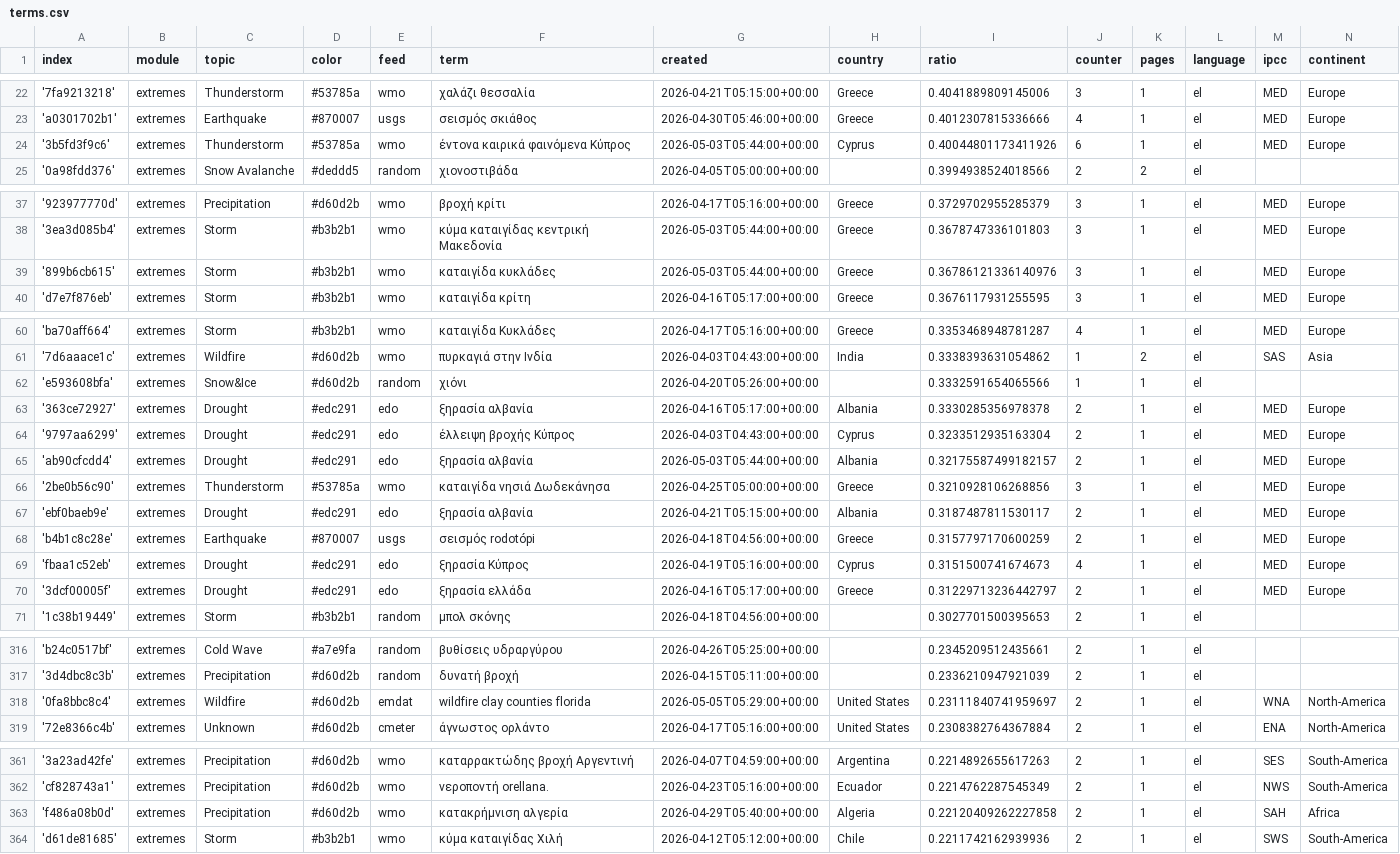
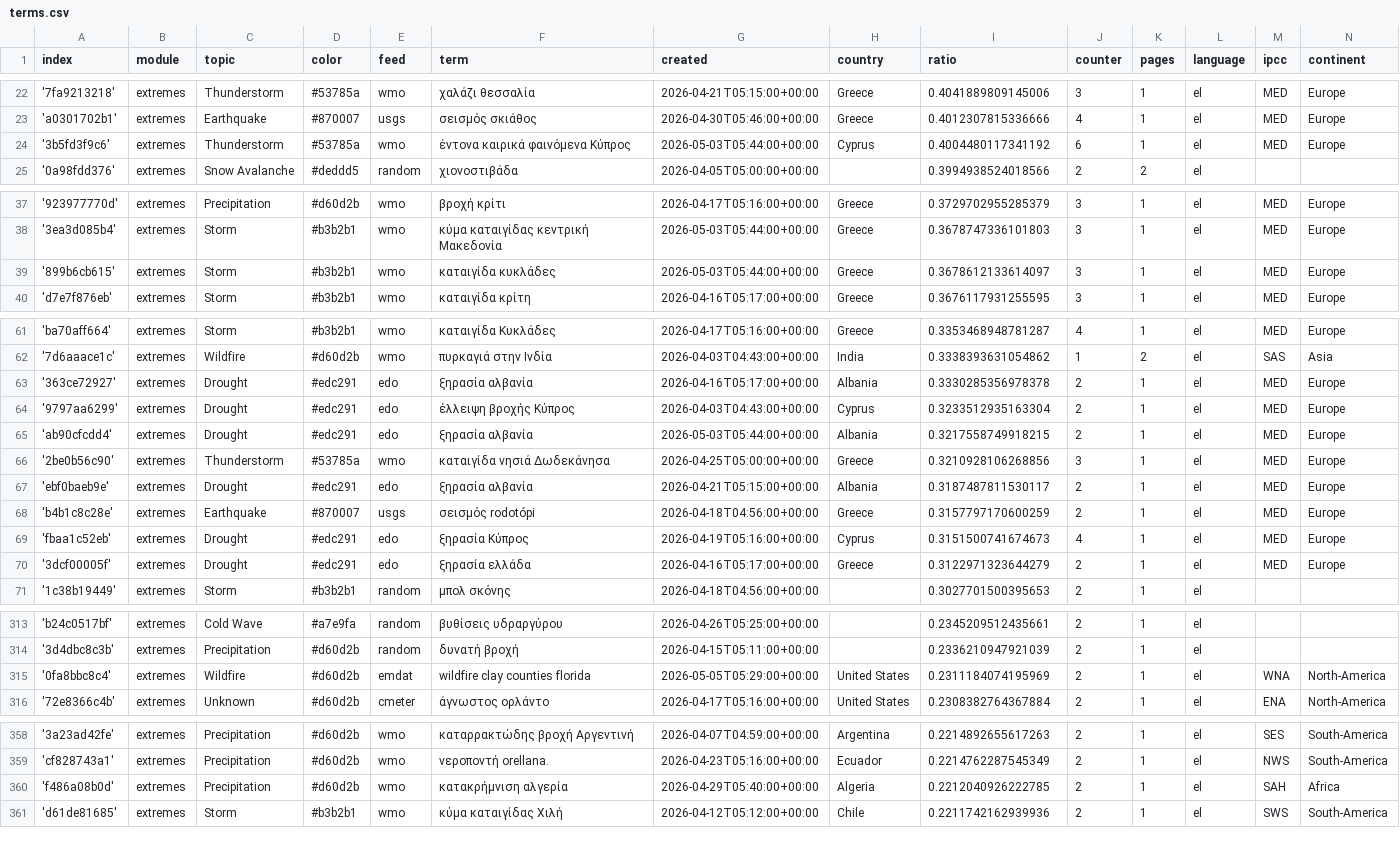
Before and after one commit to kamic-news/dutchExtremes, a CSV file: terms.csv, drawn as a sheet; only a part is shown, gaps mark what is left out; the diff covers the shown part only.

```diff
--- a/terms.csv
+++ b/terms.csv
@@ -23,3 +23,3 @@ index,module,topic,color,feed,term,created,country,ratio,counter,pages,language,
 'a0301702b1',extremes,Earthquake,#870007,usgs,σεισμός σκιάθος,2026-04-30T05:46:00+00:00,Greece,0.4012307815336666,4,1,el,MED,Europe
-'3b5fd3f9c6',extremes,Thunderstorm,#53785a,wmo,έντονα καιρικά φαινόμενα Κύπρος,2026-05-03T05:44:00+00:00,Cyprus,0.40044801173411926,6,1,el,MED,Europe
+'3b5fd3f9c6',extremes,Thunderstorm,#53785a,wmo,έντονα καιρικά φαινόμενα Κύπρος,2026-05-03T05:44:00+00:00,Cyprus,0.4004480117341192,6,1,el,MED,Europe
 '0a98fdd376',extremes,Snow Avalanche,#deddd5,random,χιονοστιβάδα,2026-04-05T05:00:00+00:00,,0.3994938524018566,2,2,el,,
@@ -38,3 +38,3 @@ index,module,topic,color,feed,term,created,country,ratio,counter,pages,language,
 '3ea3d085b4',extremes,Storm,#b3b2b1,wmo,κύμα καταιγίδας κεντρική Μακεδονία,2026-05-03T05:44:00+00:00,Greece,0.3678747336101803,3,1,el,MED,Europe
-'899b6cb615',extremes,Storm,#b3b2b1,wmo,καταιγίδα κυκλάδες,2026-05-03T05:44:00+00:00,Greece,0.36786121336140976,3,1,el,MED,Europe
+'899b6cb615',extremes,Storm,#b3b2b1,wmo,καταιγίδα κυκλάδες,2026-05-03T05:44:00+00:00,Greece,0.3678612133614097,3,1,el,MED,Europe
 'd7e7f876eb',extremes,Storm,#b3b2b1,wmo,καταιγίδα κρίτη,2026-04-16T05:17:00+00:00,Greece,0.3676117931255595,3,1,el,MED,Europe
@@ -61,6 +62,5 @@ index,module,topic,color,feed,term,created,country,ratio,counter,pages,language,
 '7d6aaace1c',extremes,Wildfire,#d60d2b,wmo,πυρκαγιά στην Ινδία,2026-04-03T04:43:00+00:00,India,0.3338393631054862,1,2,el,SAS,Asia
-'e593608bfa',extremes,Snow&Ice,#d60d2b,random,χιόνι,2026-04-20T05:26:00+00:00,,0.3332591654065566,1,1,el,,
 '363ce72927',extremes,Drought,#edc291,edo,ξηρασία αλβανία,2026-04-16T05:17:00+00:00,Albania,0.3330285356978378,2,1,el,MED,Europe
 '9797aa6299',extremes,Drought,#edc291,edo,έλλειψη βροχής Κύπρος,2026-04-03T04:43:00+00:00,Cyprus,0.3233512935163304,2,1,el,MED,Europe
-'ab90cfcdd4',extremes,Drought,#edc291,edo,ξηρασία αλβανία,2026-05-03T05:44:00+00:00,Albania,0.32175587499182157,2,1,el,MED,Europe
+'ab90cfcdd4',extremes,Drought,#edc291,edo,ξηρασία αλβανία,2026-05-03T05:44:00+00:00,Albania,0.3217558749918215,2,1,el,MED,Europe
 '2be0b56c90',extremes,Thunderstorm,#53785a,wmo,καταιγίδα νησιά Δωδεκάνησα,2026-04-25T05:00:00+00:00,Greece,0.3210928106268856,3,1,el,MED,Europe
@@ -69,3 +69,3 @@ index,module,topic,color,feed,term,created,country,ratio,counter,pages,language,
 'fbaa1c52eb',extremes,Drought,#edc291,edo,ξηρασία Κύπρος,2026-04-19T05:16:00+00:00,Cyprus,0.3151500741674673,4,1,el,MED,Europe
-'3dcf00005f',extremes,Drought,#edc291,edo,ξηρασία ελλάδα,2026-04-16T05:17:00+00:00,Greece,0.31229713236442797,2,1,el,MED,Europe
+'3dcf00005f',extremes,Drought,#edc291,edo,ξηρασία ελλάδα,2026-04-16T05:17:00+00:00,Greece,0.3122971323644279,2,1,el,MED,Europe
 '1c38b19449',extremes,Storm,#b3b2b1,random,μπολ σκόνης,2026-04-18T04:56:00+00:00,,0.3027701500395653,2,1,el,,
@@ -317,3 +314,3 @@ index,module,topic,color,feed,term,created,country,ratio,counter,pages,language,
 '3d4dbc8c3b',extremes,Precipitation,#d60d2b,random,δυνατή βροχή,2026-04-15T05:11:00+00:00,,0.2336210947921039,2,1,el,,
-'0fa8bbc8c4',extremes,Wildfire,#d60d2b,emdat,wildfire clay counties florida,2026-05-05T05:29:00+00:00,United States,0.23111840741959697,2,1,el,WNA,North-America
+'0fa8bbc8c4',extremes,Wildfire,#d60d2b,emdat,wildfire clay counties florida,2026-05-05T05:29:00+00:00,United States,0.2311184074195969,2,1,el,WNA,North-America
 '72e8366c4b',extremes,Unknown,#d60d2b,cmeter,άγνωστος ορλάντο,2026-04-17T05:16:00+00:00,United States,0.2308382764367884,2,1,el,ENA,North-America
@@ -362,3 +359,3 @@ index,module,topic,color,feed,term,created,country,ratio,counter,pages,language,
 'cf828743a1',extremes,Precipitation,#d60d2b,wmo,νεροποντή orellana.,2026-04-23T05:16:00+00:00,Ecuador,0.2214762287545349,2,1,el,NWS,South-America
-'f486a08b0d',extremes,Precipitation,#d60d2b,wmo,κατακρήμνιση αλγερία,2026-04-29T05:40:00+00:00,Algeria,0.22120409262227858,2,1,el,SAH,Africa
+'f486a08b0d',extremes,Precipitation,#d60d2b,wmo,κατακρήμνιση αλγερία,2026-04-29T05:40:00+00:00,Algeria,0.2212040926222785,2,1,el,SAH,Africa
 'd61de81685',extremes,Storm,#b3b2b1,wmo,κύμα καταιγίδας Χιλή,2026-04-12T05:12:00+00:00,Chile,0.2211742162939936,2,1,el,SWS,South-America
```
Also changed, not shown: 2 added rows, 3 removed rows and 5 edited cells elsewhere in this file, cxsv/news_2026_05.csv.
